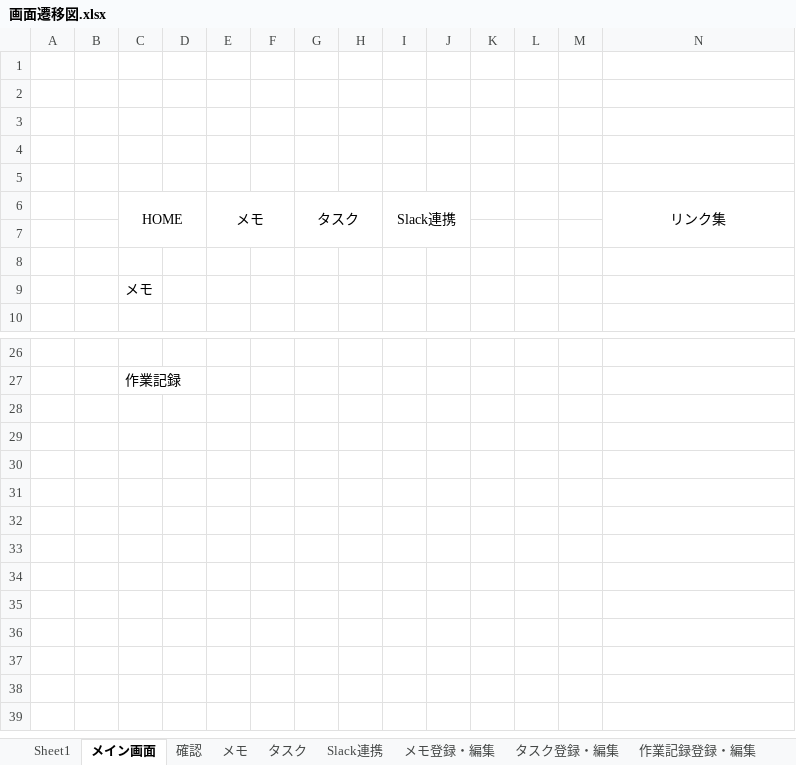
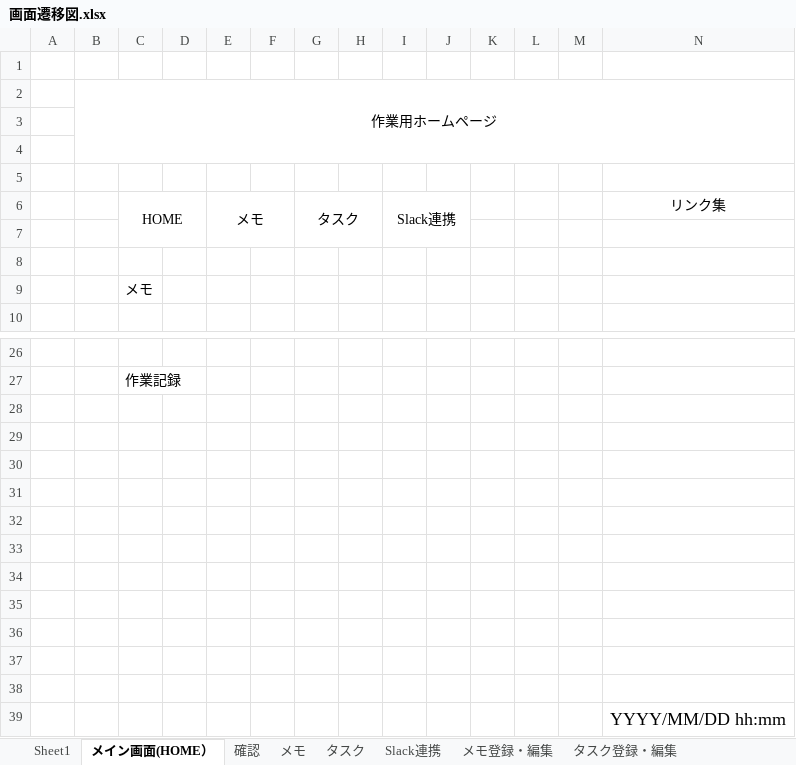
Before and after one commit to JunoYahata/learning, an Excel workbook: Java_framework/Document/WebSite/MyWorkBench/BasicDesign/画面遷移図.xlsx, sheet メイン画面(HOME）, drawn as a sheet; only a part is shown, gaps mark what is left out; values as stored, in another font and other column widths than the file's, no borders; charts and pictures not drawn; removed rows and columns are numbered as before the commit, all else as after; the diff names each change by its address in the sheet, - before the commit and + after, or states it on an @@ line.

```diff
--- a/Java_framework/Document/WebSite/MyWorkBench/BasicDesign/画面遷移図.xlsx (sheet メイン画面(HOME）)
+++ b/Java_framework/Document/WebSite/MyWorkBench/BasicDesign/画面遷移図.xlsx (sheet メイン画面(HOME）)
-sheet tab: メイン画面
+sheet tab: メイン画面(HOME）
-B2: (empty)
+B2: 作業用ホームページ
+B2:N4 merged
-N6:N7 merged
+row 28: (empty)
+row 29: (empty)
+row 30: (empty)
+row 31: (empty)
+row 32: (empty)
+row 33: (empty)
+row 34: (empty)
+row 35: (empty)
+row 36: (empty)
+row 37: (empty)
+row 38: (empty)
+row 39:  |  |  |  |  |  |  |  |  |  |  |  |  | YYYY/MM/DD hh:mm
```
Also changed, not shown: sheet Slack連携, sheet タスク, sheet メモ, charts or pictures, Java_framework/Document/WebSite/MyWorkBench/BasicDesign/テーブル定義書.xlsx, 2 other files.
